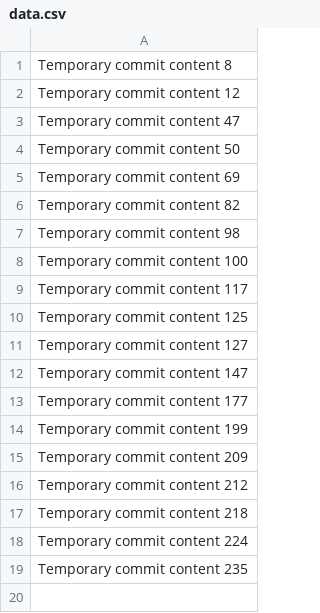
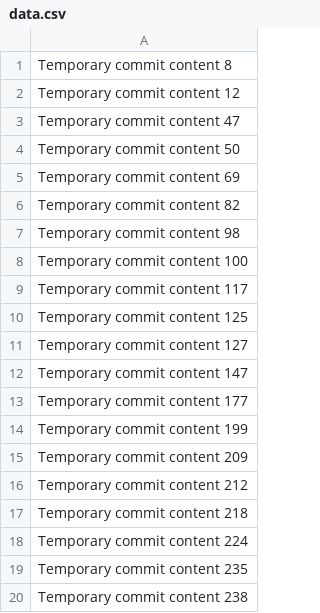
Before and after one commit to PQOJR/fluffy-octo-giggle, a CSV file: data.csv, drawn as a sheet; the diff names each change by its address in the sheet, - before the commit and + after, or states it on an @@ line.

```diff
--- a/data.csv
+++ b/data.csv
+row 20: Temporary commit content 238
```
